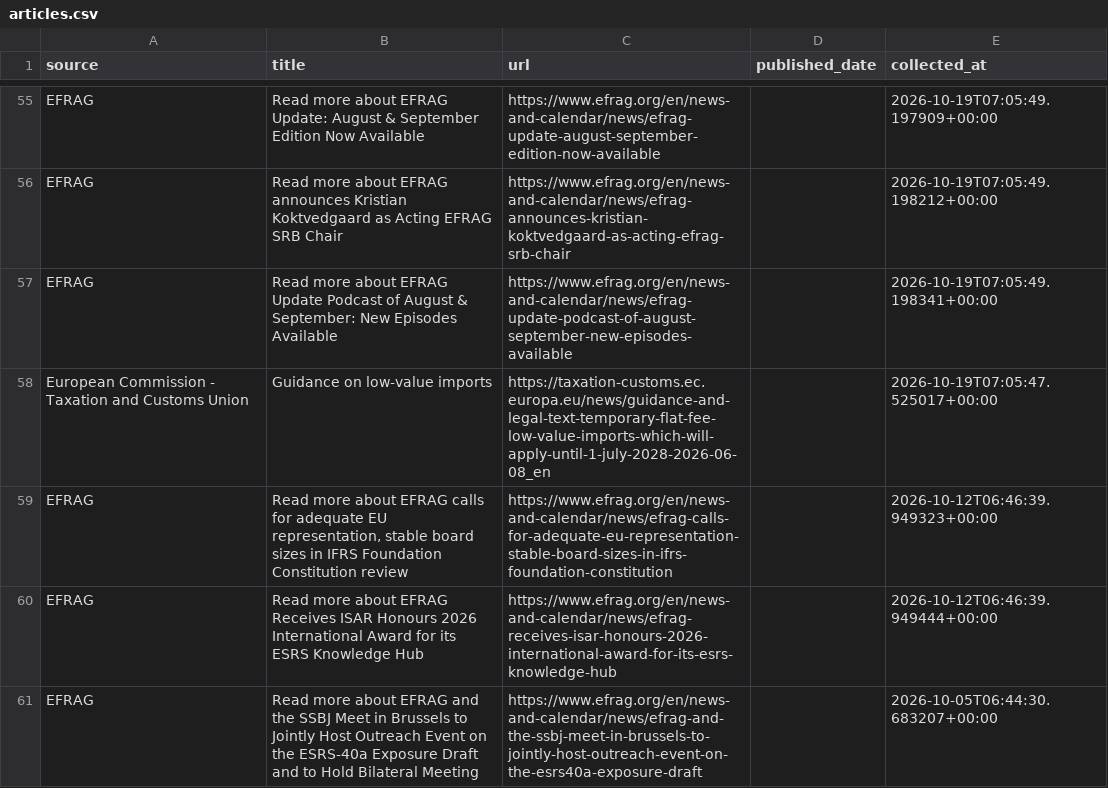
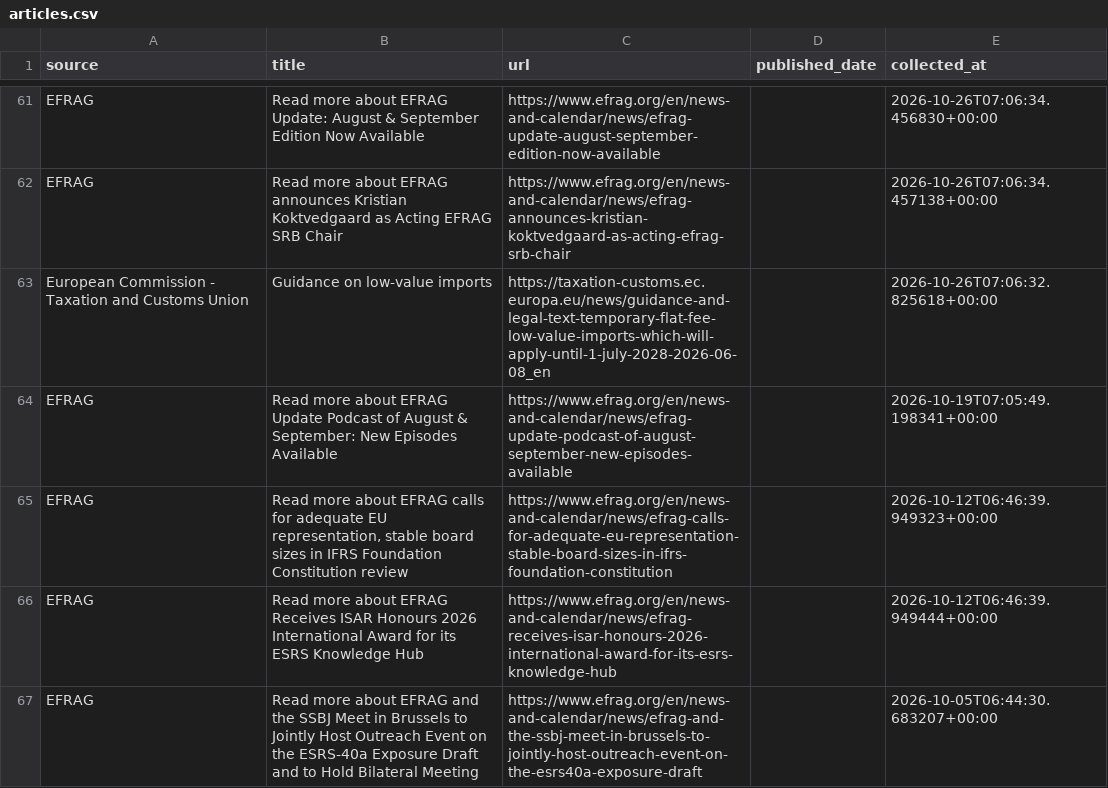
Before and after one commit to livlini/Kommunikations-monitor, a CSV file: data/articles.csv, drawn as a sheet; only a part is shown, gaps mark what is left out; removed rows and columns are numbered as before the commit, all else as after; the diff covers the shown part only; the diff names each change by its address in the sheet, - before the commit and + after, or states it on an @@ line.

```diff
--- a/data/articles.csv
+++ b/data/articles.csv
-E61 (collected_at): 2026-10-19T07:05:49.197909+00:00
+E61 (collected_at): 2026-10-26T07:06:34.456830+00:00
-E62 (collected_at): 2026-10-19T07:05:49.198212+00:00
+E62 (collected_at): 2026-10-26T07:06:34.457138+00:00
+row 63: European Commission - Taxation and Customs Union | Guidance on low-value imports | https://taxation-customs.ec.europa.eu/news/guidance-and-legal-text-temporary-flat-fee-low-value-imports-which-will-apply-until-1-july-2028-2026-06-08_en |  | 2026-10-26T07:06:32.825618+00:00
-row 58: European Commission - Taxation and Customs Union | Guidance on low-value imports | https://taxation-customs.ec.europa.eu/news/guidance-and-legal-text-temporary-flat-fee-low-value-imports-which-will-apply-until-1-july-2028-2026-06-08_en |  | 2026-10-19T07:05:47.525017+00:00
```
Also changed, not shown: 7 added rows, 1 removed row and 26 edited cells elsewhere in this file, data/analyzed_articles.csv, data/trends.csv.
